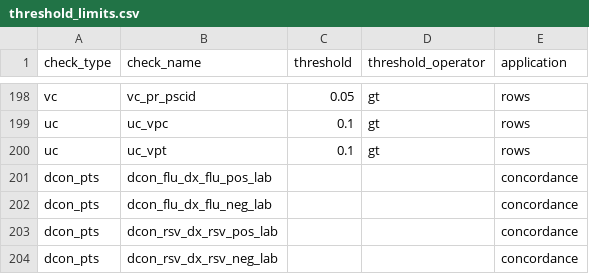
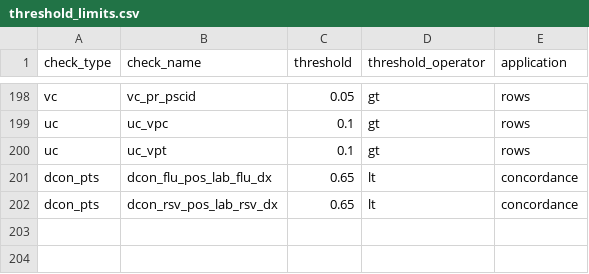
Before and after one commit to PEDSnet/dqa_processing, a CSV file: specs/threshold_limits.csv, drawn as a sheet; only a part is shown, gaps mark what is left out.

Commit message:
add thresholds for flu and rsv pos labs

```diff
--- a/specs/threshold_limits.csv
+++ b/specs/threshold_limits.csv
@@ -200,5 +200,3 @@ uc,uc_vpc,0.1,gt,rows
 uc,uc_vpt,0.1,gt,rows
-dcon_pts,dcon_flu_dx_flu_pos_lab,,,concordance
-dcon_pts,dcon_flu_dx_flu_neg_lab,,,concordance
-dcon_pts,dcon_rsv_dx_rsv_pos_lab,,,concordance
-dcon_pts,dcon_rsv_dx_rsv_neg_lab,,,concordance
+dcon_pts,dcon_flu_pos_lab_flu_dx,0.65,lt,concordance
+dcon_pts,dcon_rsv_pos_lab_rsv_dx,0.65,lt,concordance
```
